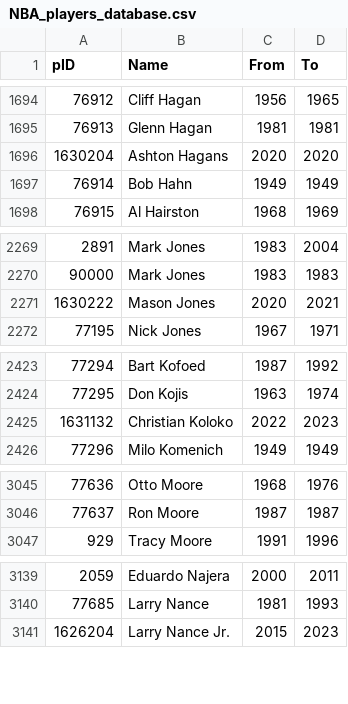
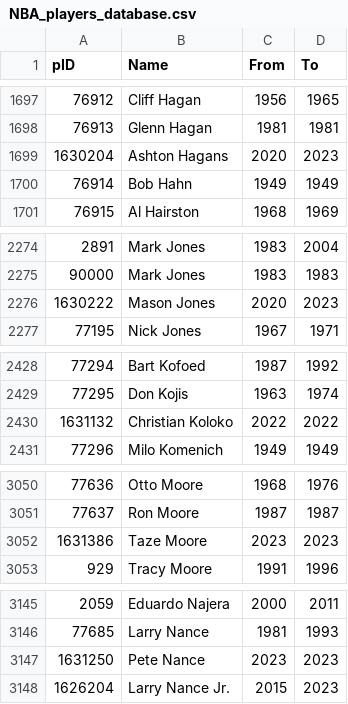
Before and after one commit to sravanpannala/NBA, a CSV file: data/NBA_players_database.csv, drawn as a sheet; only a part is shown, gaps mark what is left out; the diff covers the shown part only.

```diff
--- a/data/NBA_players_database.csv
+++ b/data/NBA_players_database.csv
@@ -1695,3 +1698,3 @@ pID,Name,From,To
 76913,Glenn Hagan,1981,1981
-1630204,Ashton Hagans,2020,2020
+1630204,Ashton Hagans,2020,2023
 76914,Bob Hahn,1949,1949
@@ -2270,3 +2275,3 @@ pID,Name,From,To
 90000,Mark Jones,1983,1983
-1630222,Mason Jones,2020,2021
+1630222,Mason Jones,2020,2023
 77195,Nick Jones,1967,1971
@@ -2424,3 +2429,3 @@ pID,Name,From,To
 77295,Don Kojis,1963,1974
-1631132,Christian Koloko,2022,2023
+1631132,Christian Koloko,2022,2022
 77296,Milo Komenich,1949,1949
@@ -3046,2 +3051,3 @@ pID,Name,From,To
 77637,Ron Moore,1987,1987
+1631386,Taze Moore,2023,2023
 929,Tracy Moore,1991,1996
@@ -3140,2 +3146,3 @@ pID,Name,From,To
 77685,Larry Nance,1981,1993
+1631250,Pete Nance,2023,2023
 1626204,Larry Nance Jr.,2015,2023
```
Also changed, not shown: 5 added rows and 4 edited cells elsewhere in this file, 11 other files.
